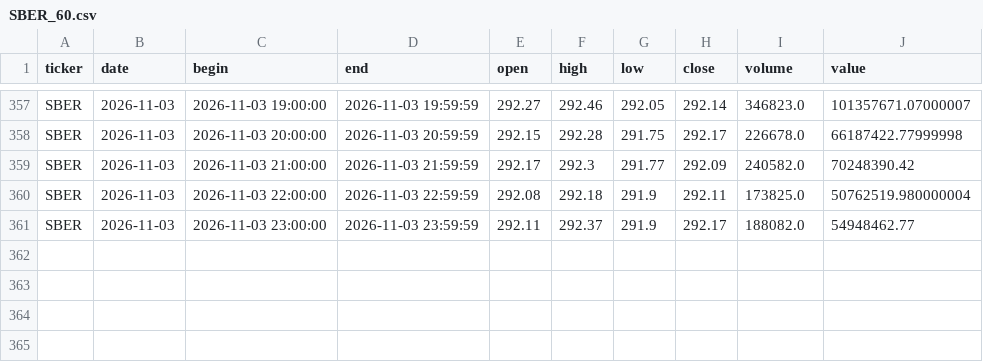
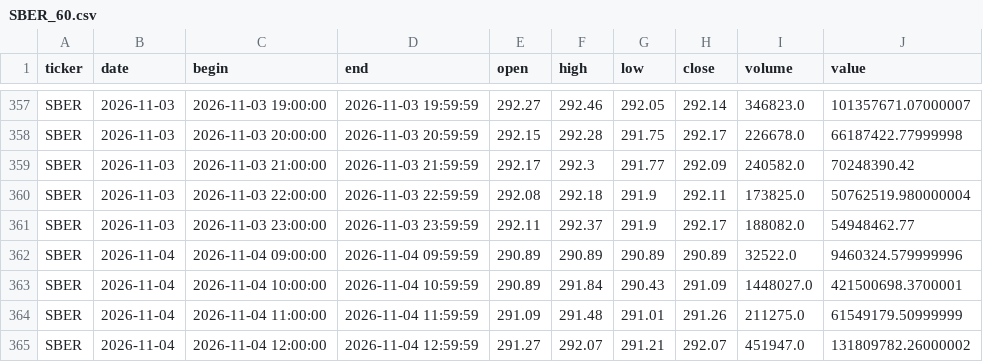
Before and after one commit to vbazulevv/MOEX-Paper-Lab, a CSV file: cloud_data/SBER_60.csv, drawn as a sheet; only a part is shown, gaps mark what is left out; the diff names each change by its address in the sheet, - before the commit and + after, or states it on an @@ line.

```diff
--- a/cloud_data/SBER_60.csv
+++ b/cloud_data/SBER_60.csv
+row 362: SBER | 2026-11-04 | 2026-11-04 09:00:00 | 2026-11-04 09:59:59 | 290.89 | 290.89 | 290.89 | 290.89 | 32522.0 | 9460324.579999996
+row 363: SBER | 2026-11-04 | 2026-11-04 10:00:00 | 2026-11-04 10:59:59 | 290.89 | 291.84 | 290.43 | 291.09 | 1448027.0 | 421500698.3700001
+row 364: SBER | 2026-11-04 | 2026-11-04 11:00:00 | 2026-11-04 11:59:59 | 291.09 | 291.48 | 291.01 | 291.26 | 211275.0 | 61549179.50999999
+row 365: SBER | 2026-11-04 | 2026-11-04 12:00:00 | 2026-11-04 12:59:59 | 291.27 | 292.07 | 291.21 | 292.07 | 451947.0 | 131809782.26000002
```
Also changed, not shown: cloud_data/FIXR_60.csv, cloud_data/MGKL_60.csv, 40 other files.
